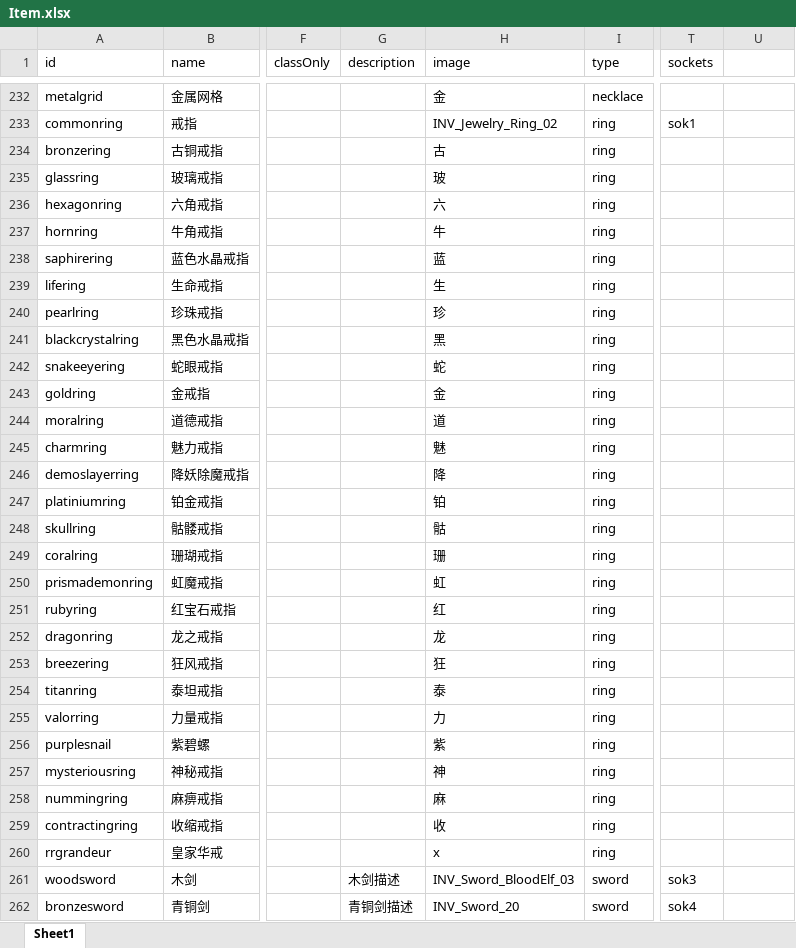
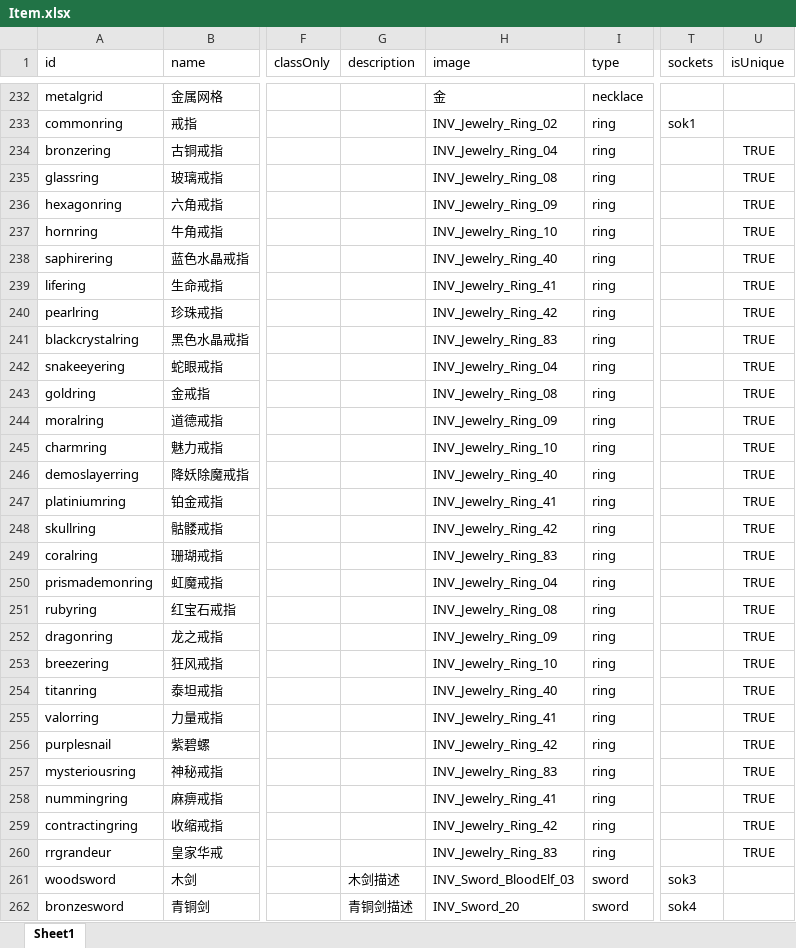
Before and after one commit to yatyricky/gvbasic-mir-remaster, an Excel workbook: configs/Item.xlsx, sheet Sheet1, drawn as a sheet; only a part is shown, gaps mark what is left out; values as stored, in another font and other column widths than the file's, no borders; conditional formats not drawn; the diff covers the shown part only; the diff names each change by its address in the sheet, - before the commit and + after, or states it on an @@ line.

```diff
--- a/configs/Item.xlsx (sheet Sheet1)
+++ b/configs/Item.xlsx (sheet Sheet1)
-U1: (empty)
+U1: isUnique
-H234 (image): 古
+H234 (image): INV_Jewelry_Ring_04
-U234:U260 (isUnique): (empty)
+U234:U260 (isUnique): TRUE
-H235 (image): 玻
+H235 (image): INV_Jewelry_Ring_08
-H236 (image): 六
+H236 (image): INV_Jewelry_Ring_09
-H237 (image): 牛
+H237 (image): INV_Jewelry_Ring_10
-H238 (image): 蓝
+H238 (image): INV_Jewelry_Ring_40
-H239 (image): 生
+H239 (image): INV_Jewelry_Ring_41
-H240 (image): 珍
+H240 (image): INV_Jewelry_Ring_42
-H241 (image): 黑
+H241 (image): INV_Jewelry_Ring_83
-H242 (image): 蛇
+H242 (image): INV_Jewelry_Ring_04
-H243 (image): 金
+H243 (image): INV_Jewelry_Ring_08
-H244 (image): 道
+H244 (image): INV_Jewelry_Ring_09
-H245 (image): 魅
+H245 (image): INV_Jewelry_Ring_10
-H246 (image): 降
+H246 (image): INV_Jewelry_Ring_40
-H247 (image): 铂
+H247 (image): INV_Jewelry_Ring_41
-H248 (image): 骷
+H248 (image): INV_Jewelry_Ring_42
-H249 (image): 珊
+H249 (image): INV_Jewelry_Ring_83
-H250 (image): 虹
+H250 (image): INV_Jewelry_Ring_04
-H251 (image): 红
+H251 (image): INV_Jewelry_Ring_08
-H252 (image): 龙
+H252 (image): INV_Jewelry_Ring_09
-H253 (image): 狂
+H253 (image): INV_Jewelry_Ring_10
-H254 (image): 泰
+H254 (image): INV_Jewelry_Ring_40
-H255 (image): 力
+H255 (image): INV_Jewelry_Ring_41
-H256 (image): 紫
+H256 (image): INV_Jewelry_Ring_42
-H257 (image): 神
+H257 (image): INV_Jewelry_Ring_83
-H258 (image): 麻
+H258 (image): INV_Jewelry_Ring_41
-H259 (image): 收
+H259 (image): INV_Jewelry_Ring_42
-H260 (image): x
+H260 (image): INV_Jewelry_Ring_83
```
Also changed, not shown: 1 added row, 71 edited cells and cell formats elsewhere in this sheet, formulas that keep their value, configs/Affix.xlsx, configs/Stat.xlsx, 29 other files.
